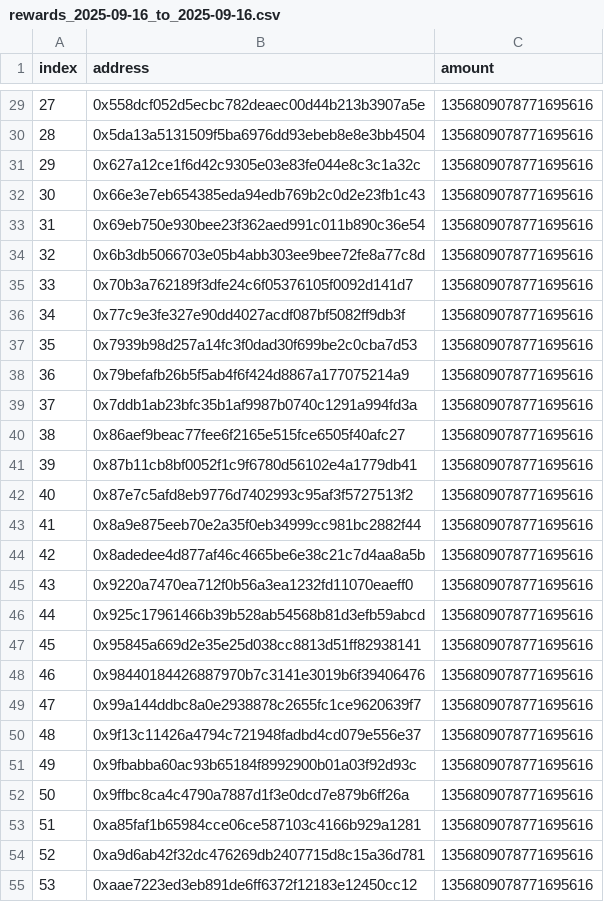
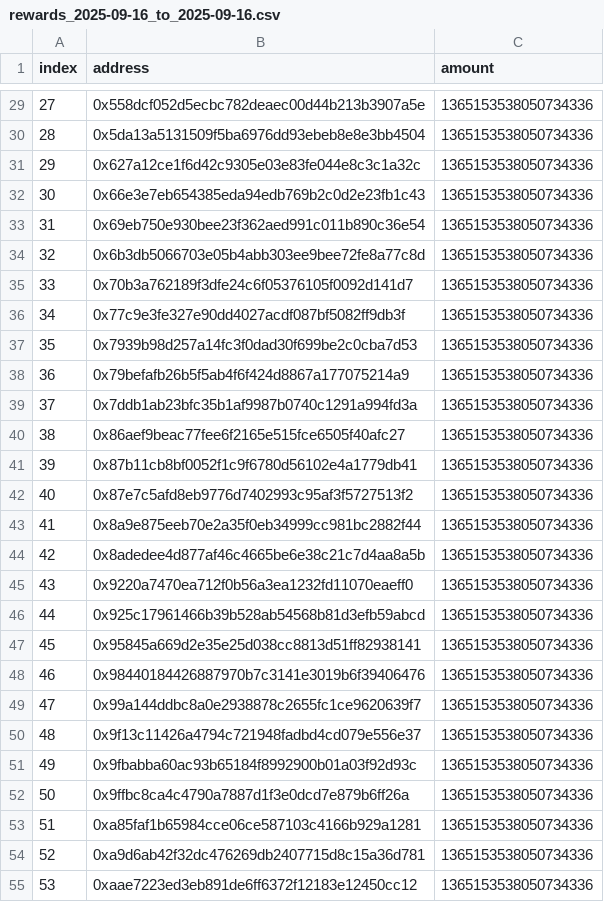
Before and after one commit to albionlabs/albion.rewards, a CSV file: output/2025-09-16_to_2025-09-16/0xf836a500910453a397084ade41321ee20a5aade1/rewards_2025-09-16_to_2025-09-16.csv, drawn as a sheet; only a part is shown, gaps mark what is left out; the diff covers the shown part only.

Commit message:
update distribution amount

```diff
--- a/output/2025-09-16_to_2025-09-16/0xf836a500910453a397084ade41321ee20a5aade1/rewards_2025-09-16_to_2025-09-16.csv
+++ b/output/2025-09-16_to_2025-09-16/0xf836a500910453a397084ade41321ee20a5aade1/rewards_2025-09-16_to_2025-09-16.csv
@@ -29,27 +29,27 @@ index,address,amount
-27,0x558dcf052d5ecbc782deaec00d44b213b3907a5e,1356809078771695616
-28,0x5da13a5131509f5ba6976dd93ebeb8e8e3bb4504,1356809078771695616
-29,0x627a12ce1f6d42c9305e03e83fe044e8c3c1a32c,1356809078771695616
-30,0x66e3e7eb654385eda94edb769b2c0d2e23fb1c43,1356809078771695616
-31,0x69eb750e930bee23f362aed991c011b890c36e54,1356809078771695616
-32,0x6b3db5066703e05b4abb303ee9bee72fe8a77c8d,1356809078771695616
-33,0x70b3a762189f3dfe24c6f05376105f0092d141d7,1356809078771695616
-34,0x77c9e3fe327e90dd4027acdf087bf5082ff9db3f,1356809078771695616
-35,0x7939b98d257a14fc3f0dad30f699be2c0cba7d53,1356809078771695616
-36,0x79befafb26b5f5ab4f6f424d8867a177075214a9,1356809078771695616
-37,0x7ddb1ab23bfc35b1af9987b0740c1291a994fd3a,1356809078771695616
-38,0x86aef9beac77fee6f2165e515fce6505f40afc27,1356809078771695616
-39,0x87b11cb8bf0052f1c9f6780d56102e4a1779db41,1356809078771695616
-40,0x87e7c5afd8eb9776d7402993c95af3f5727513f2,1356809078771695616
-41,0x8a9e875eeb70e2a35f0eb34999cc981bc2882f44,1356809078771695616
-42,0x8adedee4d877af46c4665be6e38c21c7d4aa8a5b,1356809078771695616
-43,0x9220a7470ea712f0b56a3ea1232fd11070eaeff0,1356809078771695616
-44,0x925c17961466b39b528ab54568b81d3efb59abcd,1356809078771695616
-45,0x95845a669d2e35e25d038cc8813d51ff82938141,1356809078771695616
-46,0x98440184426887970b7c3141e3019b6f39406476,1356809078771695616
-47,0x99a144ddbc8a0e2938878c2655fc1ce9620639f7,1356809078771695616
-48,0x9f13c11426a4794c721948fadbd4cd079e556e37,1356809078771695616
-49,0x9fbabba60ac93b65184f8992900b01a03f92d93c,1356809078771695616
-50,0x9ffbc8ca4c4790a7887d1f3e0dcd7e879b6ff26a,1356809078771695616
-51,0xa85faf1b65984cce06ce587103c4166b929a1281,1356809078771695616
-52,0xa9d6ab42f32dc476269db2407715d8c15a36d781,1356809078771695616
-53,0xaae7223ed3eb891de6ff6372f12183e12450cc12,1356809078771695616
+27,0x558dcf052d5ecbc782deaec00d44b213b3907a5e,1365153538050734336
+28,0x5da13a5131509f5ba6976dd93ebeb8e8e3bb4504,1365153538050734336
+29,0x627a12ce1f6d42c9305e03e83fe044e8c3c1a32c,1365153538050734336
+30,0x66e3e7eb654385eda94edb769b2c0d2e23fb1c43,1365153538050734336
+31,0x69eb750e930bee23f362aed991c011b890c36e54,1365153538050734336
+32,0x6b3db5066703e05b4abb303ee9bee72fe8a77c8d,1365153538050734336
+33,0x70b3a762189f3dfe24c6f05376105f0092d141d7,1365153538050734336
+34,0x77c9e3fe327e90dd4027acdf087bf5082ff9db3f,1365153538050734336
+35,0x7939b98d257a14fc3f0dad30f699be2c0cba7d53,1365153538050734336
+36,0x79befafb26b5f5ab4f6f424d8867a177075214a9,1365153538050734336
+37,0x7ddb1ab23bfc35b1af9987b0740c1291a994fd3a,1365153538050734336
+38,0x86aef9beac77fee6f2165e515fce6505f40afc27,1365153538050734336
+39,0x87b11cb8bf0052f1c9f6780d56102e4a1779db41,1365153538050734336
+40,0x87e7c5afd8eb9776d7402993c95af3f5727513f2,1365153538050734336
+41,0x8a9e875eeb70e2a35f0eb34999cc981bc2882f44,1365153538050734336
+42,0x8adedee4d877af46c4665be6e38c21c7d4aa8a5b,1365153538050734336
+43,0x9220a7470ea712f0b56a3ea1232fd11070eaeff0,1365153538050734336
+44,0x925c17961466b39b528ab54568b81d3efb59abcd,1365153538050734336
+45,0x95845a669d2e35e25d038cc8813d51ff82938141,1365153538050734336
+46,0x98440184426887970b7c3141e3019b6f39406476,1365153538050734336
+47,0x99a144ddbc8a0e2938878c2655fc1ce9620639f7,1365153538050734336
+48,0x9f13c11426a4794c721948fadbd4cd079e556e37,1365153538050734336
+49,0x9fbabba60ac93b65184f8992900b01a03f92d93c,1365153538050734336
+50,0x9ffbc8ca4c4790a7887d1f3e0dcd7e879b6ff26a,1365153538050734336
+51,0xa85faf1b65984cce06ce587103c4166b929a1281,1365153538050734336
+52,0xa9d6ab42f32dc476269db2407715d8c15a36d781,1365153538050734336
+53,0xaae7223ed3eb891de6ff6372f12183e12450cc12,1365153538050734336
```
Also changed, not shown: 58 edited cells elsewhere in this file, 2 other files.
